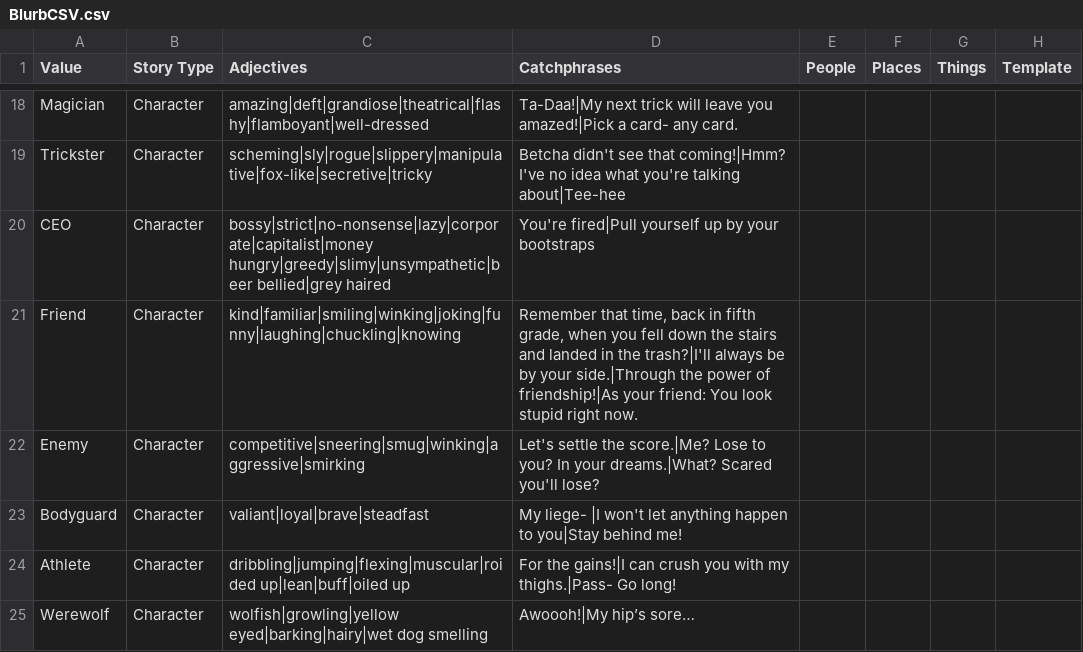
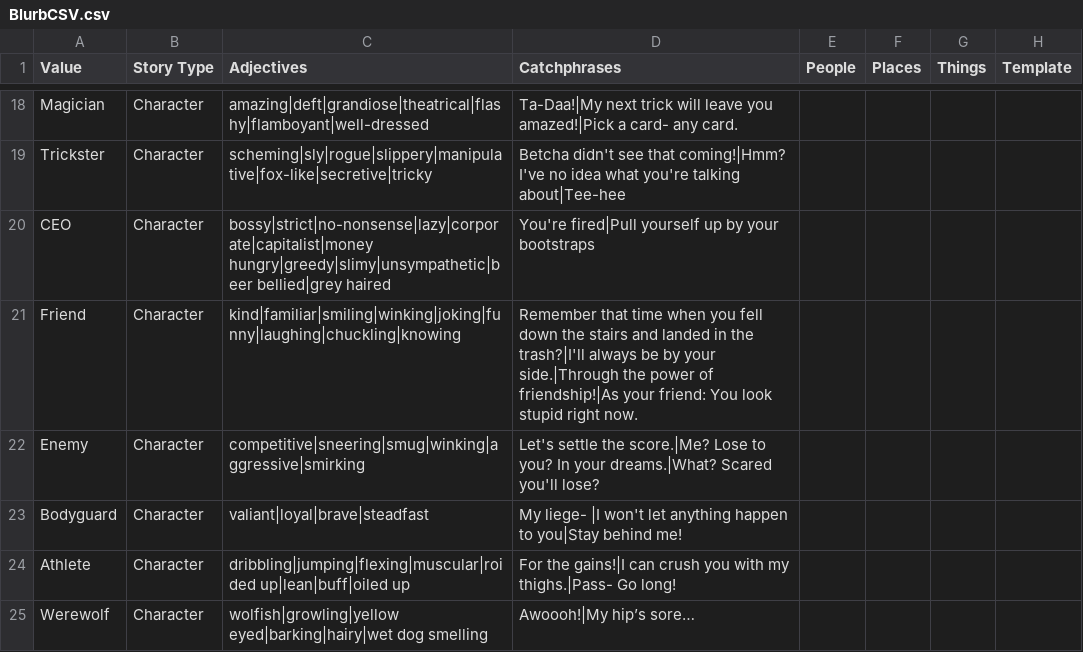
Before and after one commit to Punch-Buggies/writers_block, a CSV file: Assets/CSV File/BlurbCSV.csv, drawn as a sheet; only a part is shown, gaps mark what is left out.

```diff
--- a/Assets/CSV File/BlurbCSV.csv
+++ b/Assets/CSV File/BlurbCSV.csv
@@ -20,3 +20,3 @@ Trickster,Character,scheming|sly|rogue|slippery|manipulative|fox-like|secretive|
 CEO,Character,bossy|strict|no-nonsense|lazy|corporate|capitalist|money hungry|greedy|slimy|unsympathetic|beer bellied|grey haired,You're fired|Pull yourself up by your bootstraps,,,,
-Friend,Character,kind|familiar|smiling|winking|joking|funny|laughing|chuckling|knowing,"Remember that time, back in fifth grade, when you fell down the stairs and landed in the trash?|I'll always be by your side.|Through the power of friendship!|As your friend: You look stupid right now.",,,,
+Friend,Character,kind|familiar|smiling|winking|joking|funny|laughing|chuckling|knowing,Remember that time when you fell down the stairs and landed in the trash?|I'll always be by your side.|Through the power of friendship!|As your friend: You look stupid right now.,,,,
 Enemy,Character,competitive|sneering|smug|winking|aggressive|smirking,Let's settle the score.|Me? Lose to you? In your dreams.|What? Scared you'll lose?,,,,
```
Also changed, not shown: Assets/CSV File/StoryElementDataCSV.csv, 2 other files.
